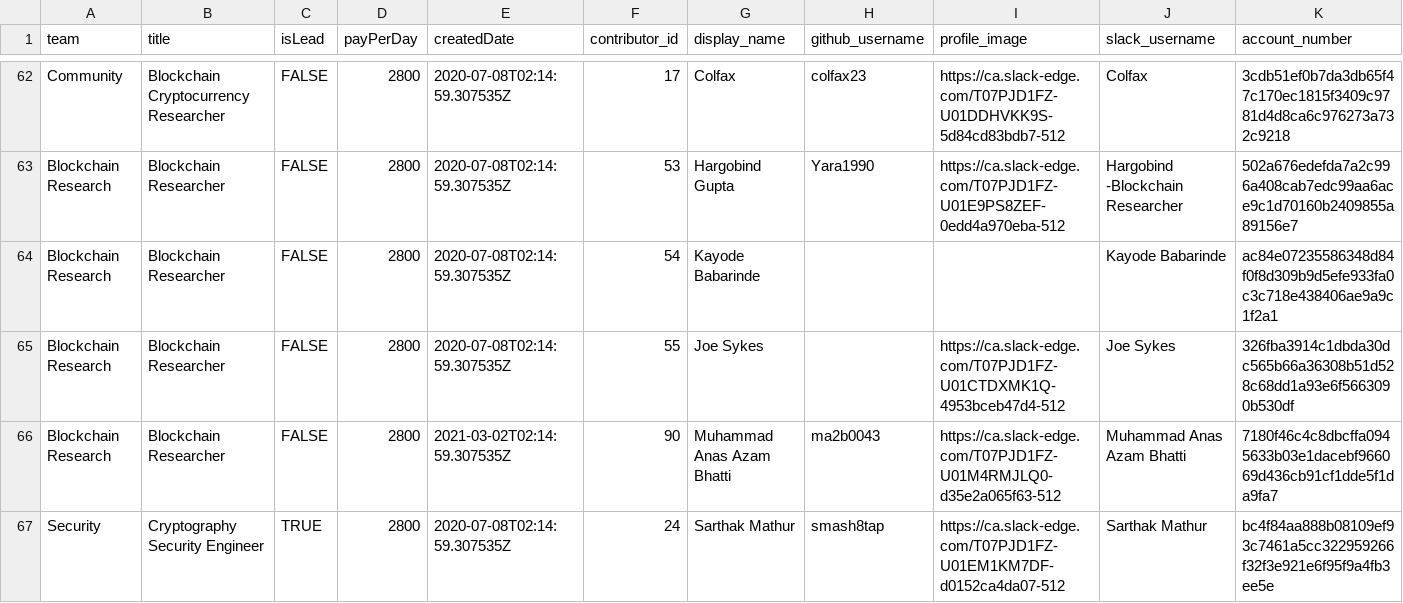
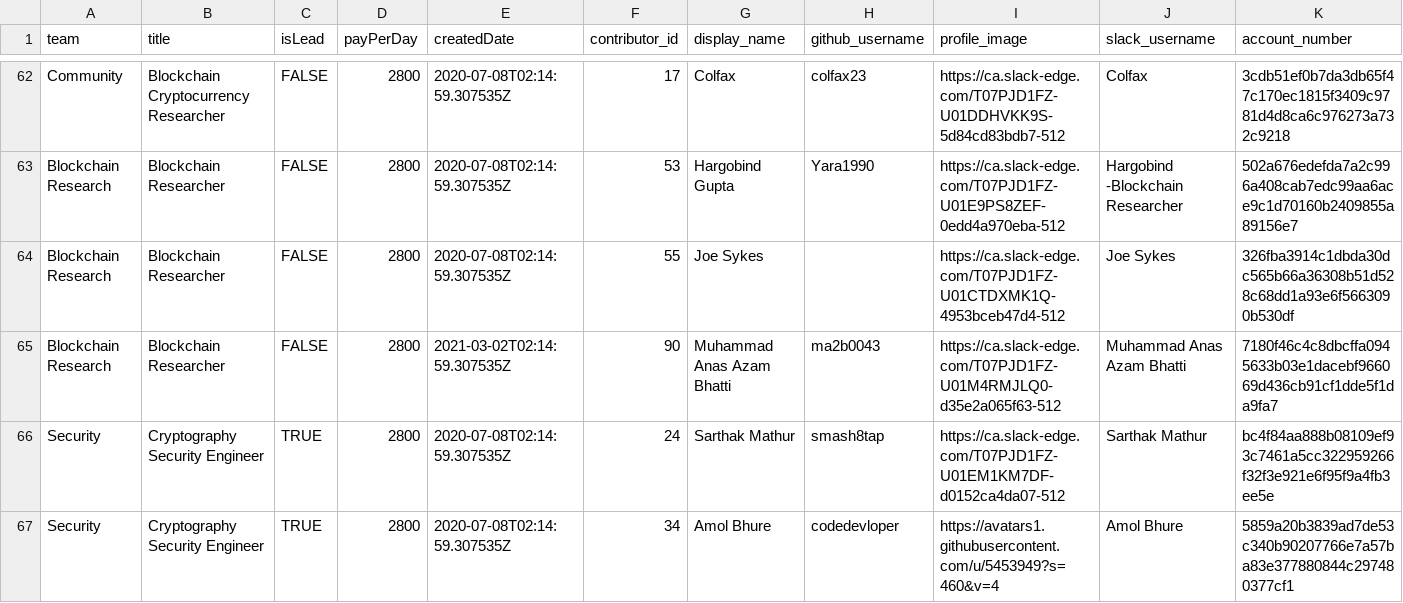
Before and after one commit to buckyroberts/Payment-Processor, a CSV file: csvs/teams.csv, drawn as a sheet; only a part is shown, gaps mark what is left out; the shorter side is filled out with more unchanged rows; the diff names each change by its address in the sheet, - before the commit and + after, or states it on an @@ line.

Commit message:
Update teams.csv

```diff
--- a/csvs/teams.csv
+++ b/csvs/teams.csv
-row 64: Blockchain Research | Blockchain Researcher | FALSE | 2800 | 2020-07-08T02:14:59.307535Z | 54 | Kayode Babarinde |  |  | Kayode Babarinde | ac84e07235586348d84f0f8d309b9d5efe933fa0c3c718e438406ae9a9c1f2a1
```
